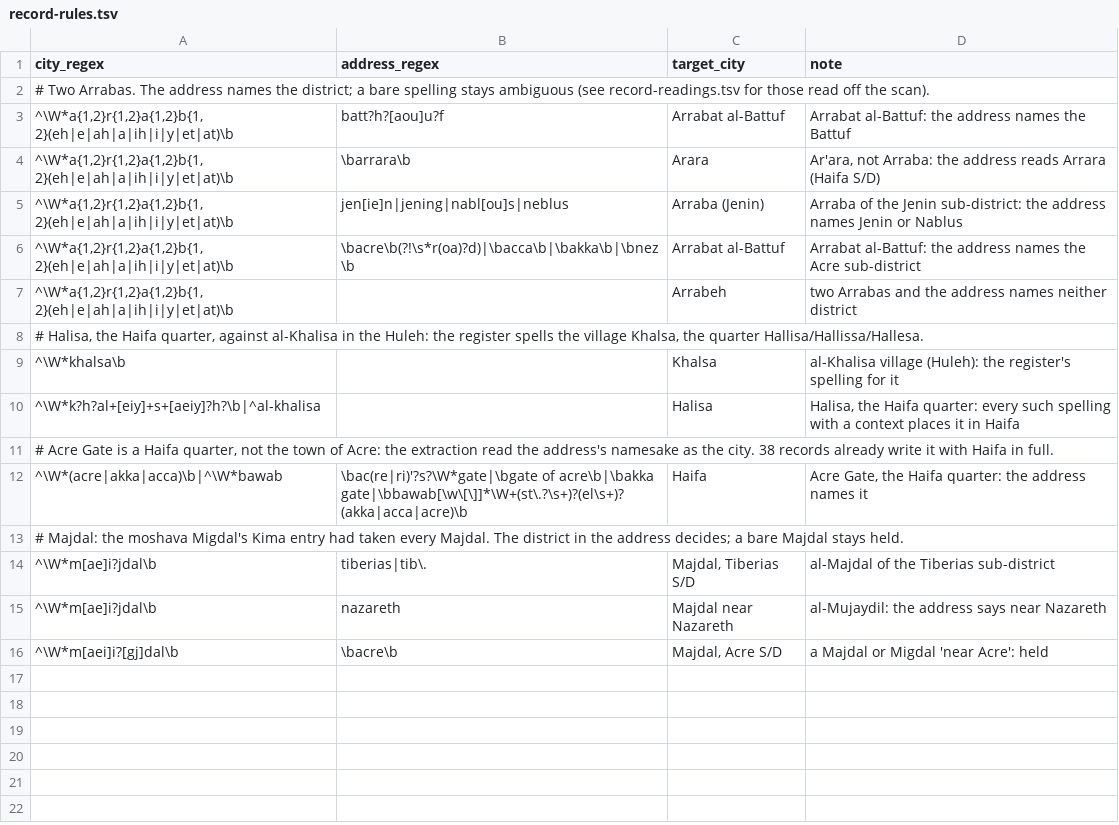
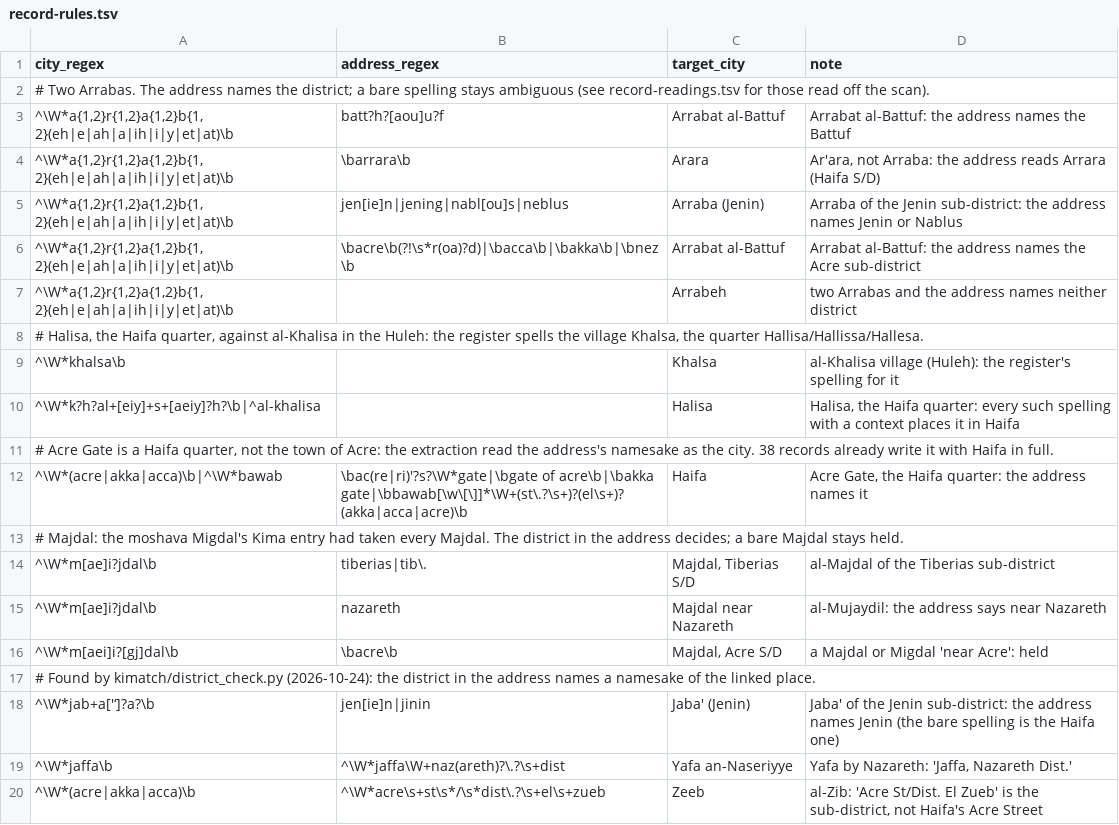
Before and after one commit to sinairusinek/Hospital-Registers, a TSV file: kimatch/record-rules.tsv, drawn as a sheet.

```diff
--- a/kimatch/record-rules.tsv
+++ b/kimatch/record-rules.tsv
@@ -16 +16,5 @@ city_regex	address_regex	target_city	note
 ^\W*m[aei]i?[gj]dal\b	\bacre\b	Majdal, Acre S/D	a Majdal or Migdal 'near Acre': held
+# Found by kimatch/district_check.py (2026-10-24): the district in the address names a namesake of the linked place.
+^\W*jab+a['‘]?a?\b	jen[ie]n|jinin	Jaba' (Jenin)	Jaba' of the Jenin sub-district: the address names Jenin (the bare spelling is the Haifa one)
+^\W*jaffa\b	^\W*jaffa\W+naz(areth)?\.?\s+dist	Yafa an-Naseriyye	Yafa by Nazareth: 'Jaffa, Nazareth Dist.'
+^\W*(acre|akka|acca)\b	^\W*acre\s+st\s*/\s*dist\.?\s+el\s+zueb	Zeeb	al-Zib: 'Acre St/Dist. El Zueb' is the sub-district, not Haifa's Acre Street
```
Also changed, not shown: data/public/place-coords.tsv, kimatch/city-kima-decisions.tsv, 4 other files.
